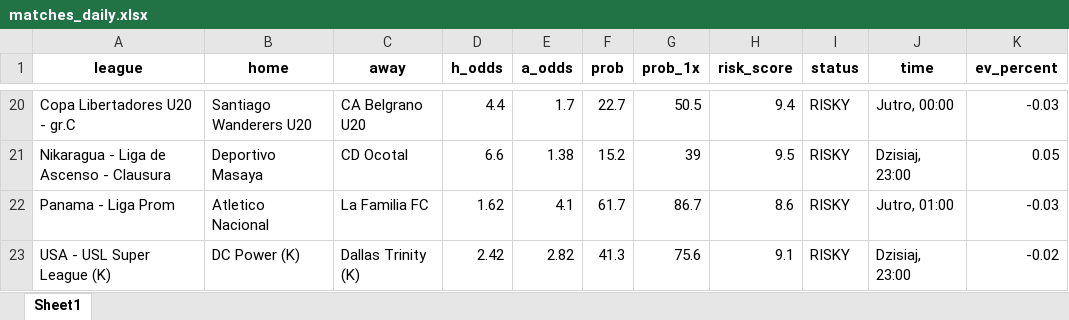
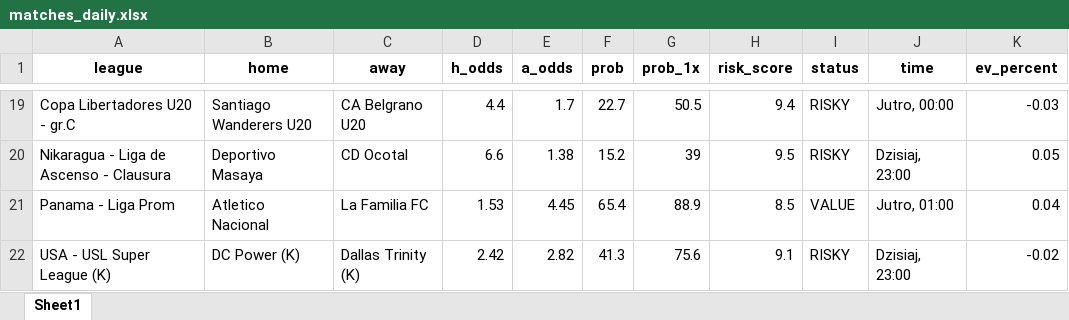
Before and after one commit to Byadiso/webscraper_advanced, an Excel workbook: matches_daily.xlsx, sheet Sheet1, drawn as a sheet; only a part is shown, gaps mark what is left out; values as stored, in another font and other column widths than the file's, no borders; addresses are those after the commit; the diff covers the shown part only; the diff names each change by its address in the sheet, - before the commit and + after, or states it on an @@ line.

```diff
--- a/matches_daily.xlsx (sheet Sheet1)
+++ b/matches_daily.xlsx (sheet Sheet1)
-D21 (h_odds): 1.62
+D21 (h_odds): 1.53
-E21 (a_odds): 4.1
+E21 (a_odds): 4.45
-F21 (prob): 61.7
+F21 (prob): 65.4
-G21 (prob_1x): 86.7
+G21 (prob_1x): 88.9
-H21 (risk_score): 8.6
+H21 (risk_score): 8.5
-I21 (status): RISKY
+I21 (status): VALUE
-K21 (ev_percent): -0.03
+K21 (ev_percent): 0.04
```
Also changed, not shown: 3 added rows, 4 removed rows and 26 edited cells elsewhere in this sheet.
